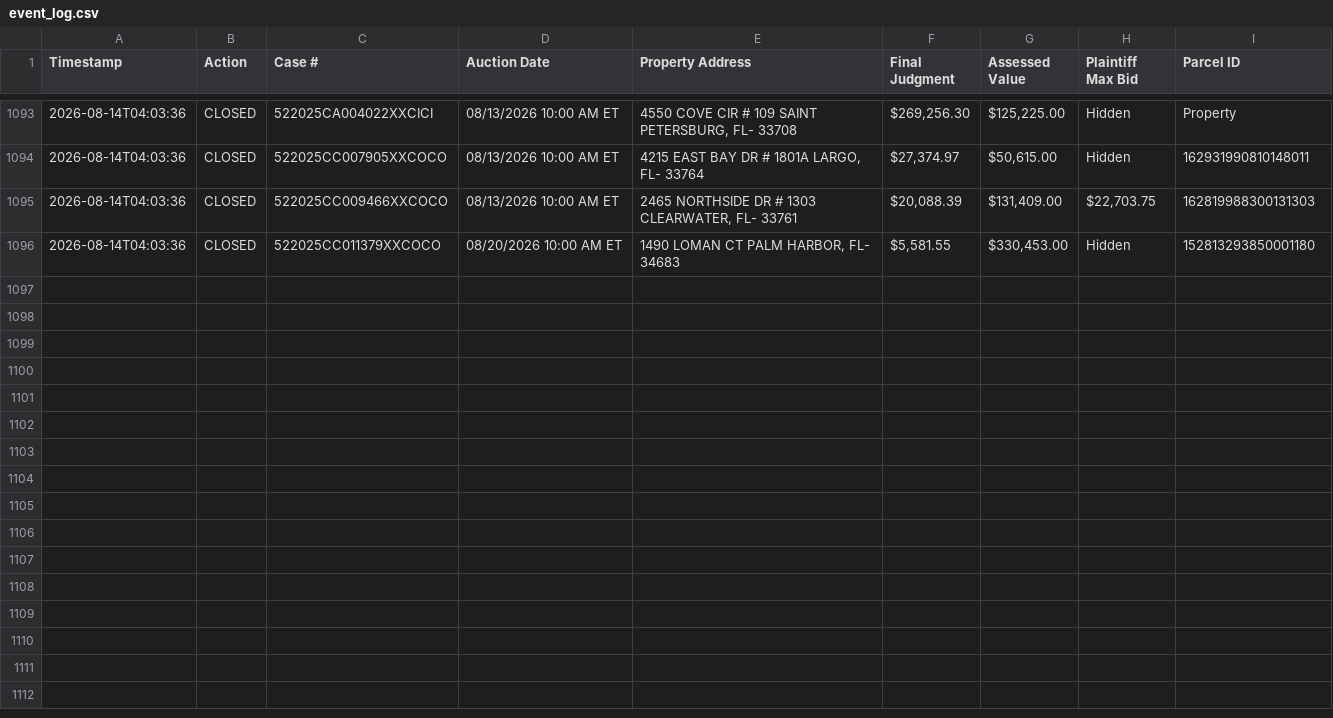
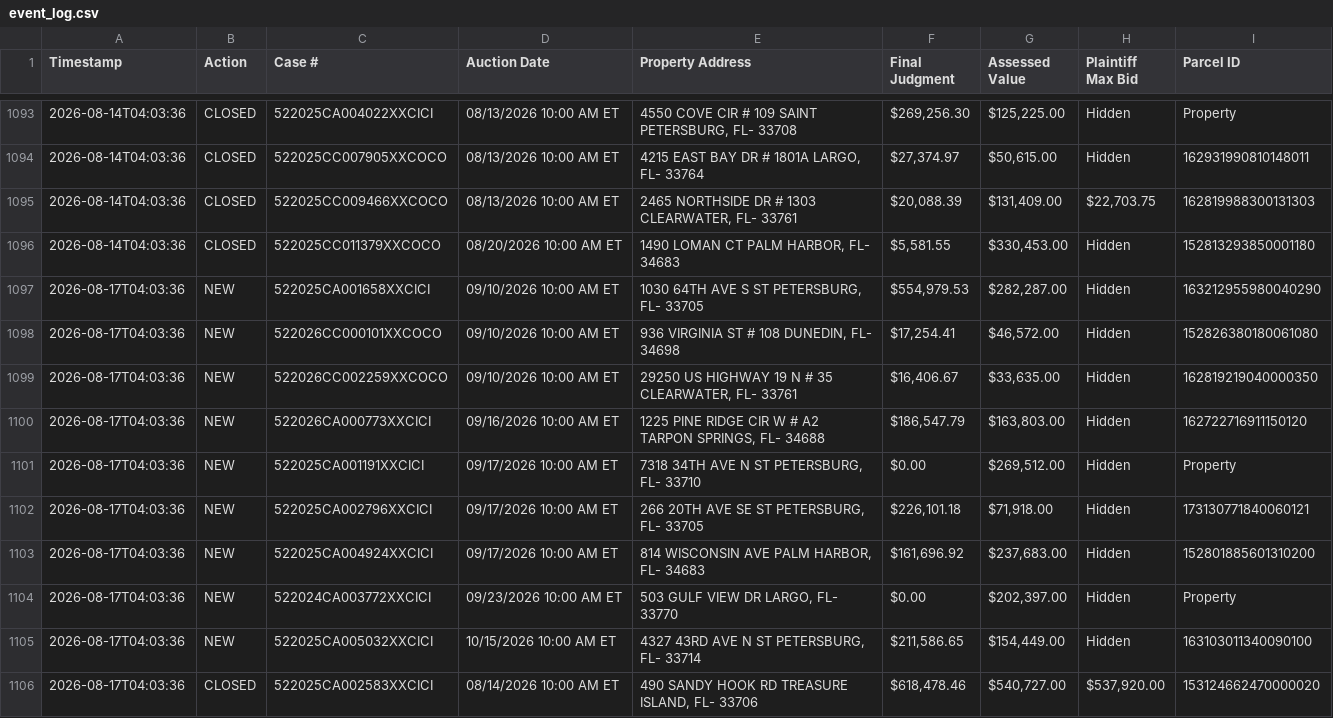
Before and after one commit to figlesias7/realforeclose, a CSV file: data/event_log.csv, drawn as a sheet; only a part is shown, gaps mark what is left out; the diff names each change by its address in the sheet, - before the commit and + after, or states it on an @@ line.

```diff
--- a/data/event_log.csv
+++ b/data/event_log.csv
+row 1097: 2026-08-17T04:03:36 | NEW | 522025CA001658XXCICI | 09/10/2026 10:00 AM ET | 1030 64TH AVE S ST PETERSBURG, FL- 33705 | $554,979.53 | $282,287.00 | Hidden | 163212955980040290
+row 1098: 2026-08-17T04:03:36 | NEW | 522026CC000101XXCOCO | 09/10/2026 10:00 AM ET | 936 VIRGINIA ST # 108 DUNEDIN, FL- 34698 | $17,254.41 | $46,572.00 | Hidden | 152826380180061080
+row 1099: 2026-08-17T04:03:36 | NEW | 522026CC002259XXCOCO | 09/10/2026 10:00 AM ET | 29250 US HIGHWAY 19 N # 35 CLEARWATER, FL- 33761 | $16,406.67 | $33,635.00 | Hidden | 162819219040000350
+row 1100: 2026-08-17T04:03:36 | NEW | 522026CA000773XXCICI | 09/16/2026 10:00 AM ET | 1225 PINE RIDGE CIR W # A2 TARPON SPRINGS, FL- 34688 | $186,547.79 | $163,803.00 | Hidden | 162722716911150120
+row 1101: 2026-08-17T04:03:36 | NEW | 522025CA001191XXCICI | 09/17/2026 10:00 AM ET | 7318 34TH AVE N ST PETERSBURG, FL- 33710 | $0.00 | $269,512.00 | Hidden | Property
+row 1102: 2026-08-17T04:03:36 | NEW | 522025CA002796XXCICI | 09/17/2026 10:00 AM ET | 266 20TH AVE SE ST PETERSBURG, FL- 33705 | $226,101.18 | $71,918.00 | Hidden | 173130771840060121
+row 1103: 2026-08-17T04:03:36 | NEW | 522025CA004924XXCICI | 09/17/2026 10:00 AM ET | 814 WISCONSIN AVE PALM HARBOR, FL- 34683 | $161,696.92 | $237,683.00 | Hidden | 152801885601310200
+row 1104: 2026-08-17T04:03:36 | NEW | 522024CA003772XXCICI | 09/23/2026 10:00 AM ET | 503 GULF VIEW DR LARGO, FL- 33770 | $0.00 | $202,397.00 | Hidden | Property
+row 1105: 2026-08-17T04:03:36 | NEW | 522025CA005032XXCICI | 10/15/2026 10:00 AM ET | 4327 43RD AVE N ST PETERSBURG, FL- 33714 | $211,586.65 | $154,449.00 | Hidden | 163103011340090100
+row 1106: 2026-08-17T04:03:36 | CLOSED | 522025CA002583XXCICI | 08/14/2026 10:00 AM ET | 490 SANDY HOOK RD TREASURE ISLAND, FL- 33706 | $618,478.46 | $540,727.00 | $537,920.00 | 153124662470000020
```
Also changed, not shown: data/all_seen.csv, 3 other files.
